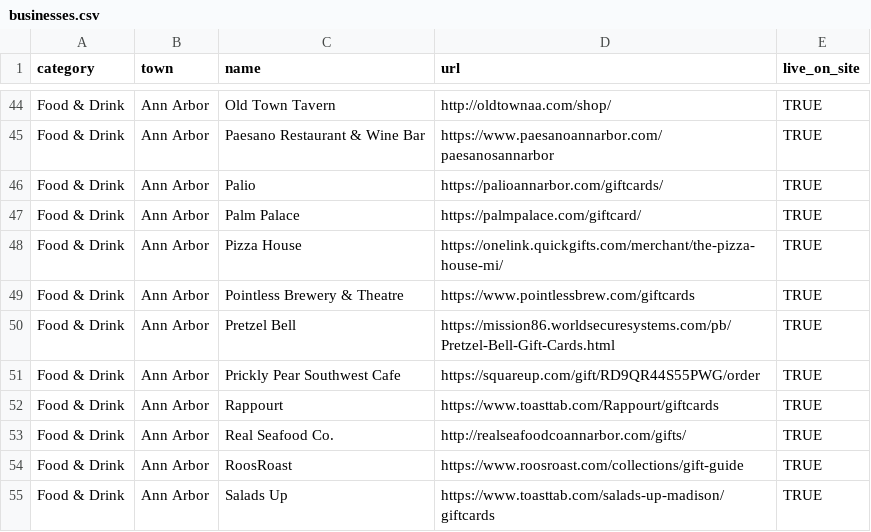
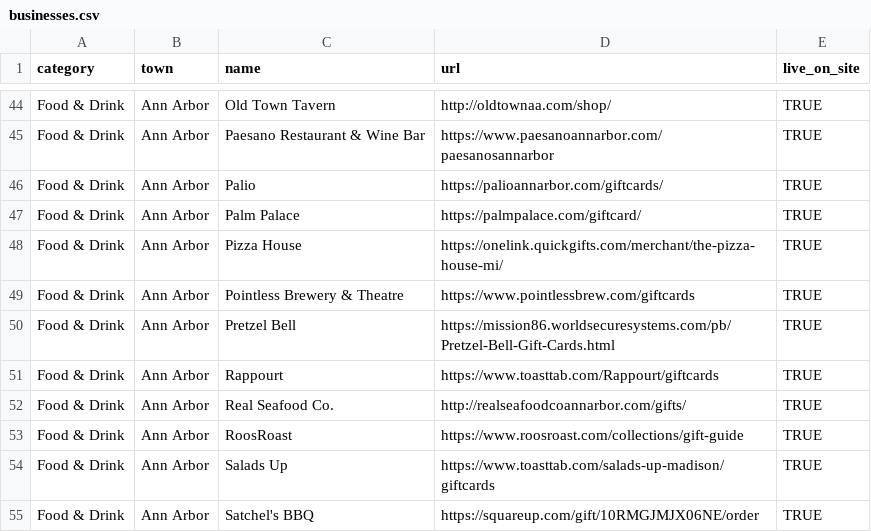
Before and after one commit to alfajango/savea2faves, a CSV file: _data/businesses.csv, drawn as a sheet; only a part is shown, gaps mark what is left out; the shorter side is filled out with more unchanged rows; the diff names each change by its address in the sheet, - before the commit and + after, or states it on an @@ line.

Commit message:
Updated businesses.

```diff
--- a/_data/businesses.csv
+++ b/_data/businesses.csv
-row 51: Food & Drink | Ann Arbor | Prickly Pear Southwest Cafe | https://squareup.com/gift/RD9QR44S55PWG/order | TRUE
```
